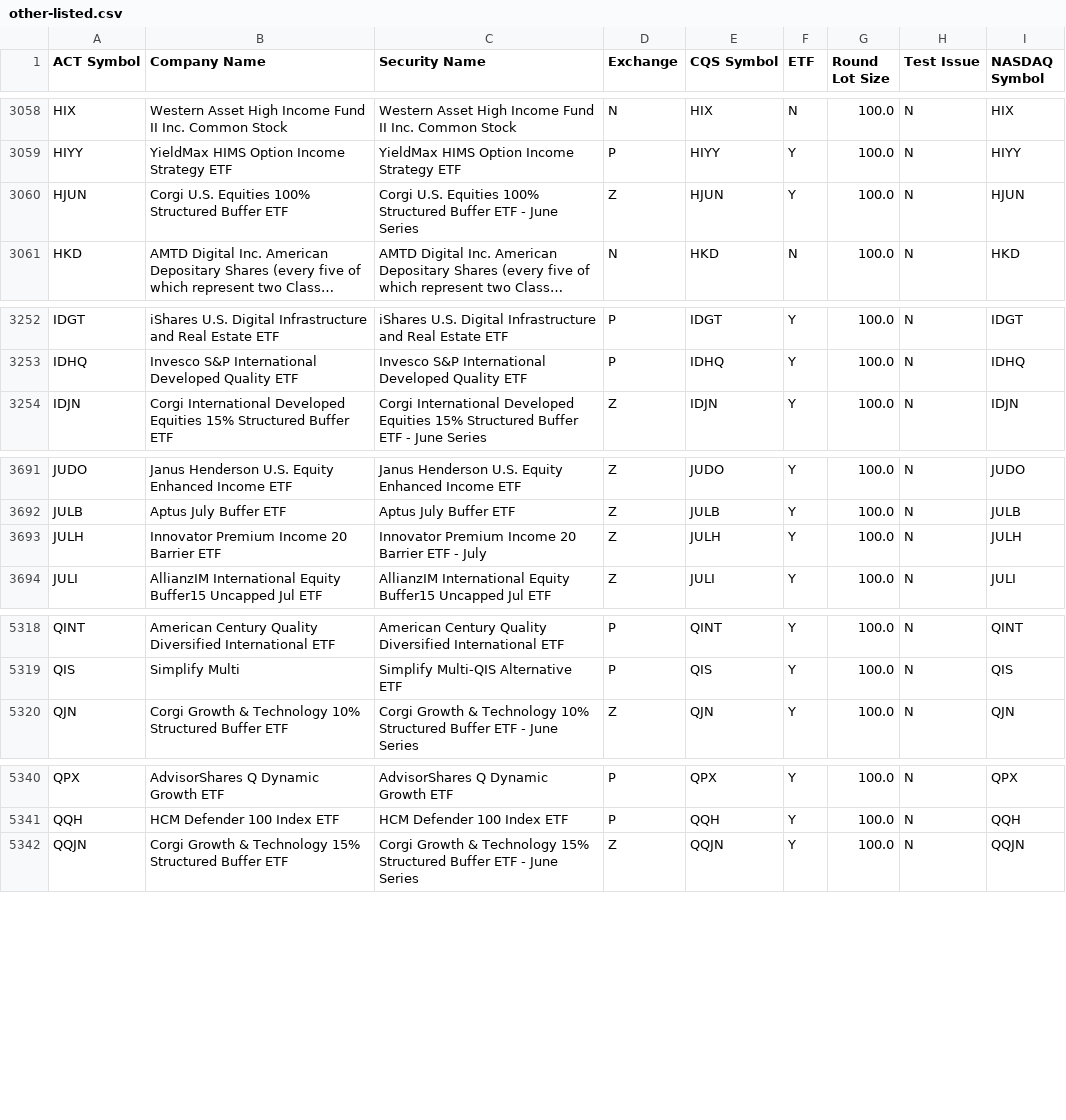
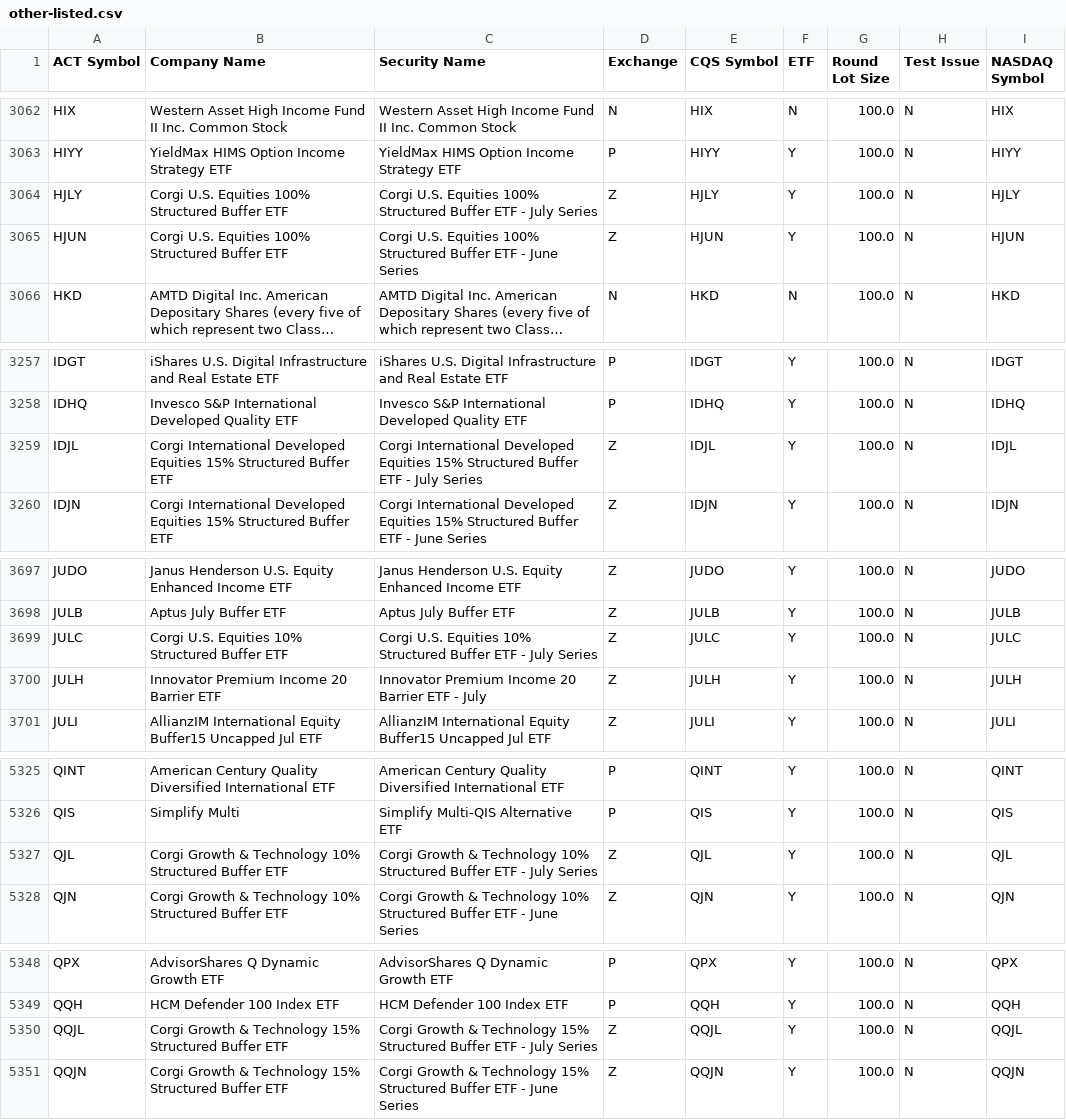
Before and after one commit to datasets/nyse-other-listings, a CSV file: data/other-listed.csv, drawn as a sheet; only a part is shown, gaps mark what is left out; long unchanged cells end in …; the diff covers the shown part only; the diff names each change by its address in the sheet, - before the commit and + after, or states it on an @@ line.

```diff
--- a/data/other-listed.csv
+++ b/data/other-listed.csv
+row 3064: HJLY | Corgi U.S. Equities 100% Structured Buffer ETF | Corgi U.S. Equities 100% Structured Buffer ETF - July Series | Z | HJLY | Y | 100.0 | N | HJLY
+row 3259: IDJL | Corgi International Developed Equities 15% Structured Buffer ETF | Corgi International Developed Equities 15% Structured Buffer ETF - July Series | Z | IDJL | Y | 100.0 | N | IDJL
+row 3699: JULC | Corgi U.S. Equities 10% Structured Buffer ETF | Corgi U.S. Equities 10% Structured Buffer ETF - July Series | Z | JULC | Y | 100.0 | N | JULC
+row 5327: QJL | Corgi Growth & Technology 10% Structured Buffer ETF | Corgi Growth & Technology 10% Structured Buffer ETF - July Series | Z | QJL | Y | 100.0 | N | QJL
+row 5350: QQJL | Corgi Growth & Technology 15% Structured Buffer ETF | Corgi Growth & Technology 15% Structured Buffer ETF - July Series | Z | QQJL | Y | 100.0 | N | QQJL
```
Also changed, not shown: 8 added rows, 1 removed row and 3 edited cells elsewhere in this file, data/nyse-listed.csv.
